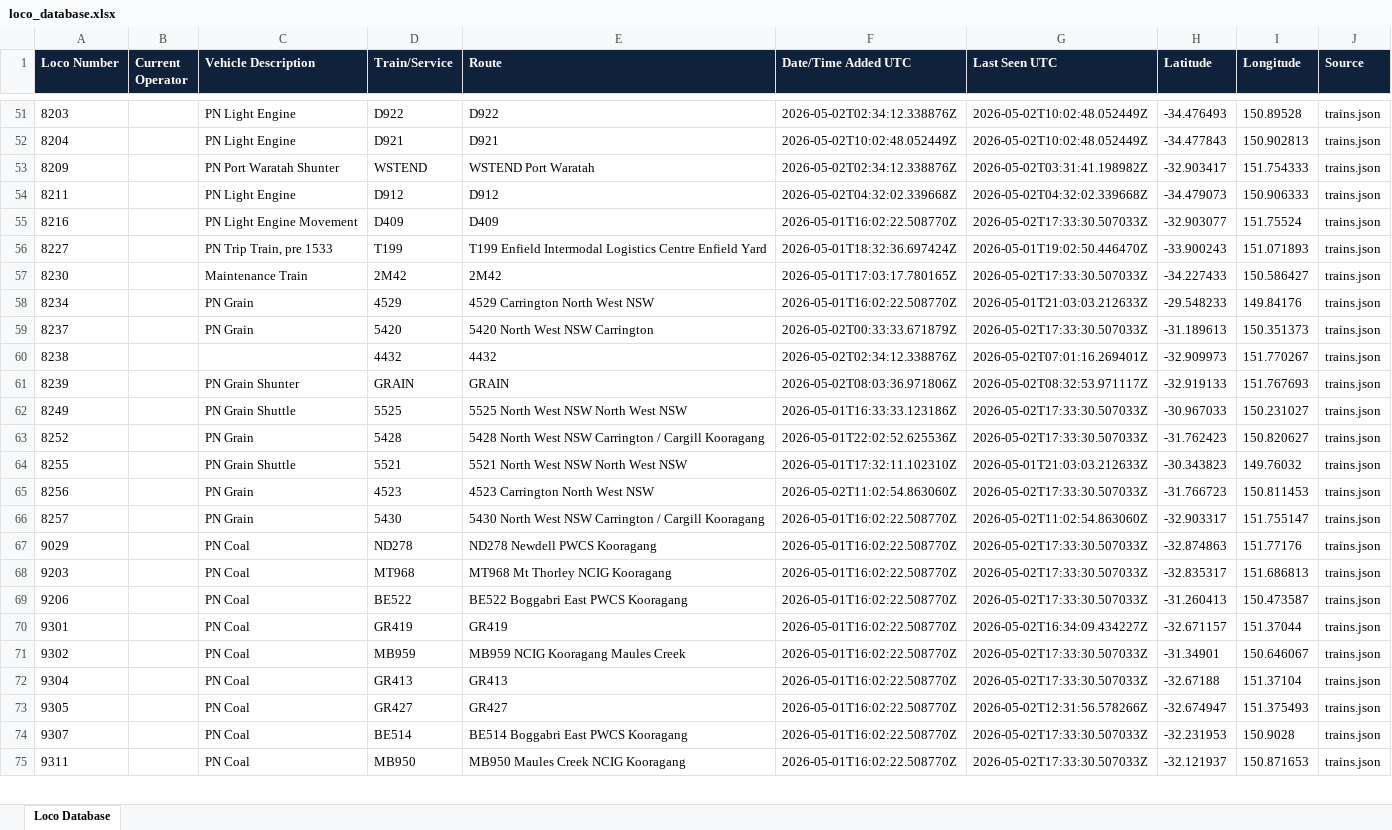
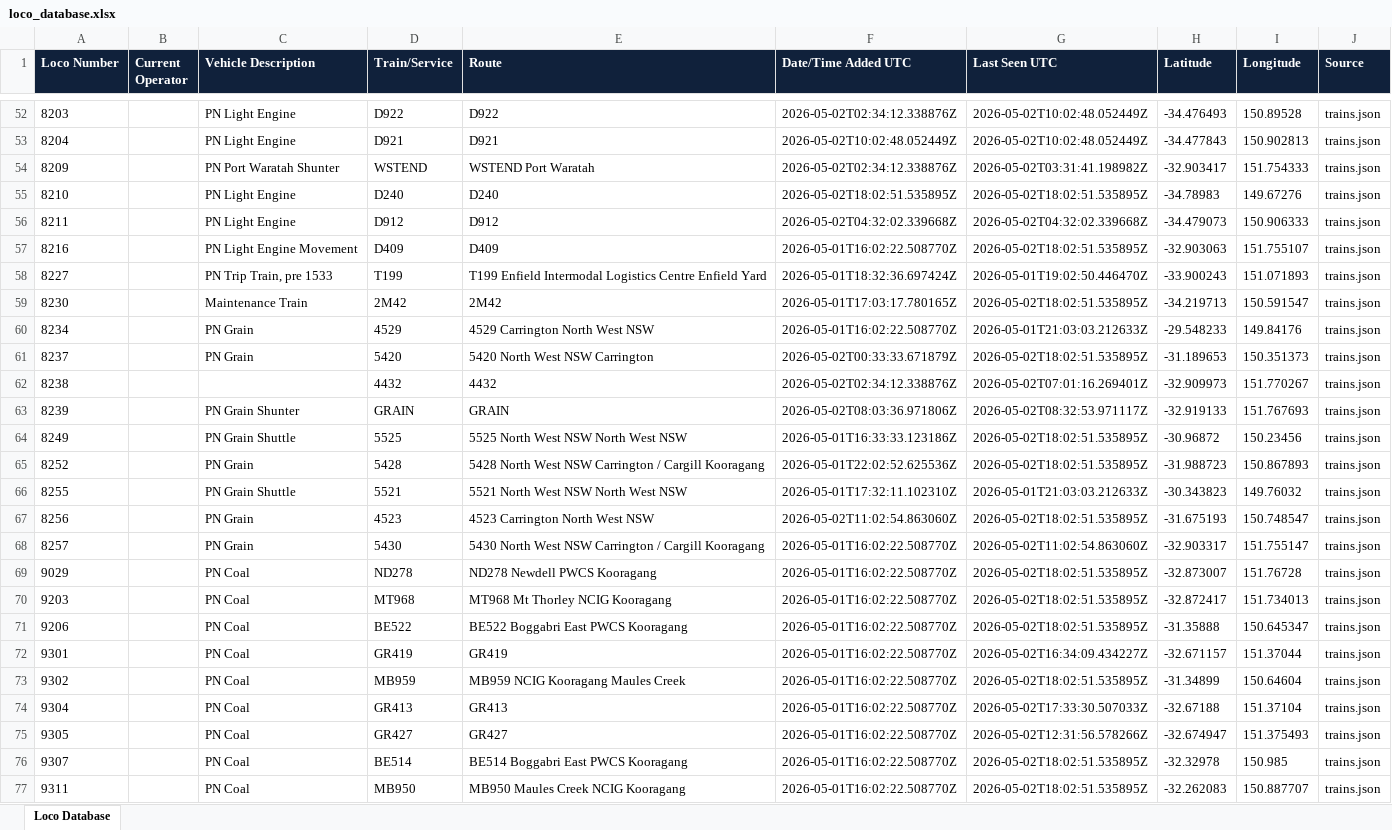
Before and after one commit to grahame21/railops-backend, an Excel workbook: static/downloads/loco_database.xlsx, sheet Loco Database, drawn as a sheet; only a part is shown, gaps mark what is left out; values as stored, in another font and other column widths than the file's, no borders; addresses are those after the commit; the diff covers the shown part only; the diff names each change by its address in the sheet, - before the commit and + after, or states it on an @@ line.

Commit message:
Update RailOps database files - 2026-05-02 18:02:51 UTC

```diff
--- a/static/downloads/loco_database.xlsx (sheet Loco Database)
+++ b/static/downloads/loco_database.xlsx (sheet Loco Database)
+row 55: 8210 |  | PN Light Engine | D240 | D240 | 2026-05-02T18:02:51.535895Z | 2026-05-02T18:02:51.535895Z | -34.78983 | 149.67276 | trains.json
-G57 (Last Seen UTC): 2026-05-02T17:33:30.507033Z
+G57 (Last Seen UTC): 2026-05-02T18:02:51.535895Z
-H57 (Latitude): -32.903077
+H57 (Latitude): -32.903063
-I57 (Longitude): 151.75524
+I57 (Longitude): 151.755107
-G59 (Last Seen UTC): 2026-05-02T17:33:30.507033Z
+G59 (Last Seen UTC): 2026-05-02T18:02:51.535895Z
-H59 (Latitude): -34.227433
+H59 (Latitude): -34.219713
-I59 (Longitude): 150.586427
+I59 (Longitude): 150.591547
-G61 (Last Seen UTC): 2026-05-02T17:33:30.507033Z
+G61 (Last Seen UTC): 2026-05-02T18:02:51.535895Z
-H61 (Latitude): -31.189613
+H61 (Latitude): -31.189653
-G64:G65 (Last Seen UTC): 2026-05-02T17:33:30.507033Z
+G64:G65 (Last Seen UTC): 2026-05-02T18:02:51.535895Z
-H64 (Latitude): -30.967033
+H64 (Latitude): -30.96872
-I64 (Longitude): 150.231027
+I64 (Longitude): 150.23456
-H65 (Latitude): -31.762423
+H65 (Latitude): -31.988723
-I65 (Longitude): 150.820627
+I65 (Longitude): 150.867893
-G67 (Last Seen UTC): 2026-05-02T17:33:30.507033Z
+G67 (Last Seen UTC): 2026-05-02T18:02:51.535895Z
-H67 (Latitude): -31.766723
+H67 (Latitude): -31.675193
-I67 (Longitude): 150.811453
+I67 (Longitude): 150.748547
-G69:G71 (Last Seen UTC): 2026-05-02T17:33:30.507033Z
+G69:G71 (Last Seen UTC): 2026-05-02T18:02:51.535895Z
-H69 (Latitude): -32.874863
+H69 (Latitude): -32.873007
-I69 (Longitude): 151.77176
+I69 (Longitude): 151.76728
-H70 (Latitude): -32.835317
+H70 (Latitude): -32.872417
-I70 (Longitude): 151.686813
+I70 (Longitude): 151.734013
-H71 (Latitude): -31.260413
+H71 (Latitude): -31.35888
-I71 (Longitude): 150.473587
+I71 (Longitude): 150.645347
-G73 (Last Seen UTC): 2026-05-02T17:33:30.507033Z
+G73 (Last Seen UTC): 2026-05-02T18:02:51.535895Z
-H73 (Latitude): -31.34901
+H73 (Latitude): -31.34899
-I73 (Longitude): 150.646067
+I73 (Longitude): 150.64604
-G76:G77 (Last Seen UTC): 2026-05-02T17:33:30.507033Z
+G76:G77 (Last Seen UTC): 2026-05-02T18:02:51.535895Z
-H76 (Latitude): -32.231953
+H76 (Latitude): -32.32978
-I76 (Longitude): 150.9028
+I76 (Longitude): 150.985
-H77 (Latitude): -32.121937
+H77 (Latitude): -32.262083
-I77 (Longitude): 150.871653
+I77 (Longitude): 150.887707
```
Also changed, not shown: 1 added row and 288 edited cells elsewhere in this sheet, static/downloads/loco_numbers_only.xlsx, 10 other files.
